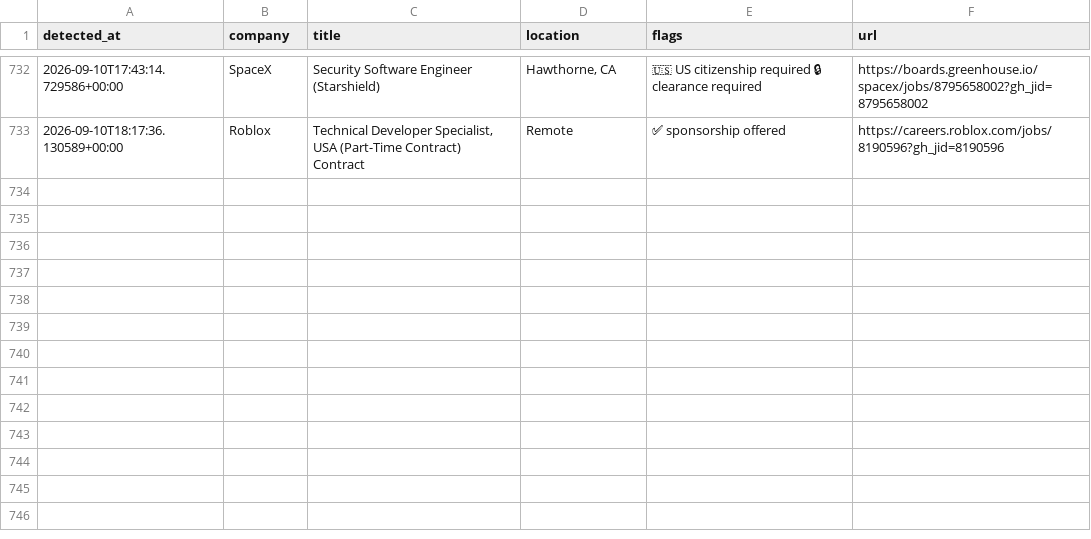
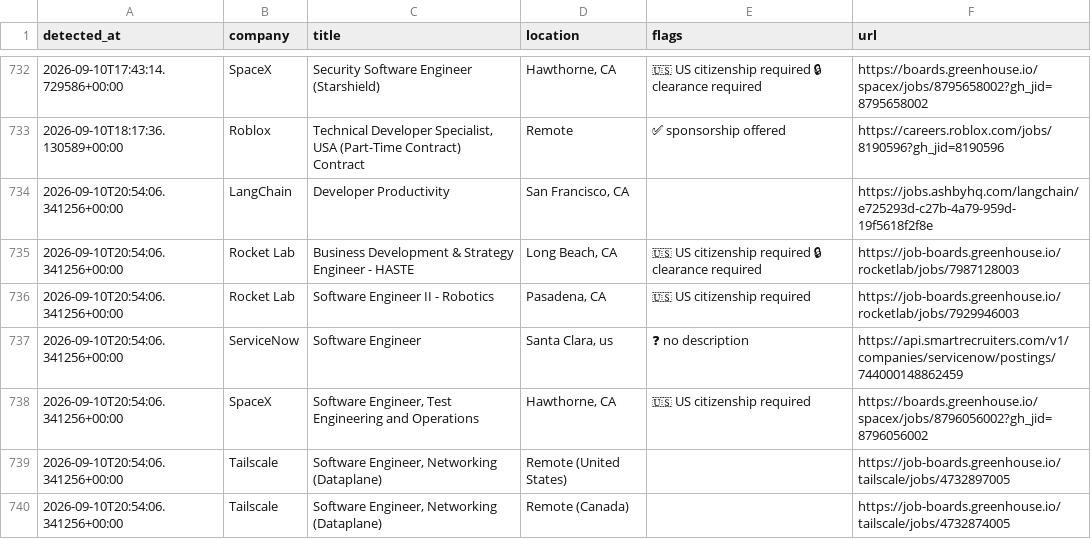
Before and after one commit to aryanyeole/job-watcher, a CSV file: history.csv, drawn as a sheet; only a part is shown, gaps mark what is left out.

```diff
--- a/history.csv
+++ b/history.csv
@@ -733 +733,8 @@ detected_at,company,title,location,flags,url
 2026-09-10T18:17:36.130589+00:00,Roblox,"Technical Developer Specialist, USA (Part-Time Contract) Contract ",Remote,✅ sponsorship offered,https://careers.roblox.com/jobs/8190596?gh_jid=8190596
+2026-09-10T20:54:06.341256+00:00,LangChain,Developer Productivity,"San Francisco, CA",,https://jobs.ashbyhq.com/langchain/e725293d-c27b-4a79-959d-19f5618f2f8e
+2026-09-10T20:54:06.341256+00:00,Rocket Lab,Business Development & Strategy Engineer - HASTE,"Long Beach, CA",🇺🇸 US citizenship required 🔒 clearance required,https://job-boards.greenhouse.io/rocketlab/jobs/7987128003
+2026-09-10T20:54:06.341256+00:00,Rocket Lab,Software Engineer II - Robotics,"Pasadena, CA",🇺🇸 US citizenship required,https://job-boards.greenhouse.io/rocketlab/jobs/7929946003
+2026-09-10T20:54:06.341256+00:00,ServiceNow,Software Engineer,"Santa Clara, us",❓ no description,https://api.smartrecruiters.com/v1/companies/servicenow/postings/744000148862459
+2026-09-10T20:54:06.341256+00:00,SpaceX,"Software Engineer, Test Engineering and Operations","Hawthorne, CA",🇺🇸 US citizenship required,https://boards.greenhouse.io/spacex/jobs/8796056002?gh_jid=8796056002
+2026-09-10T20:54:06.341256+00:00,Tailscale,"Software Engineer, Networking (Dataplane)",Remote (United States),,https://job-boards.greenhouse.io/tailscale/jobs/4732897005
+2026-09-10T20:54:06.341256+00:00,Tailscale,"Software Engineer, Networking (Dataplane)",Remote (Canada),,https://job-boards.greenhouse.io/tailscale/jobs/4732874005
```
Also changed, not shown: 2 other files.
